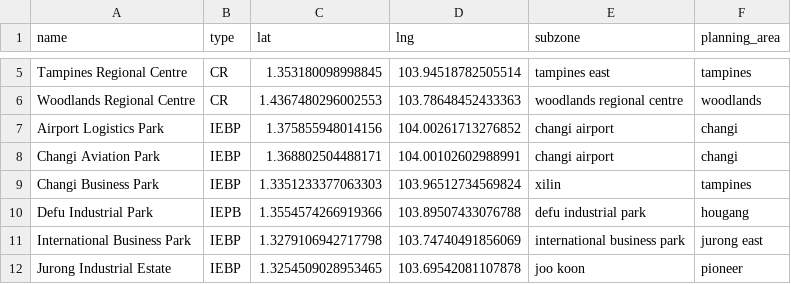
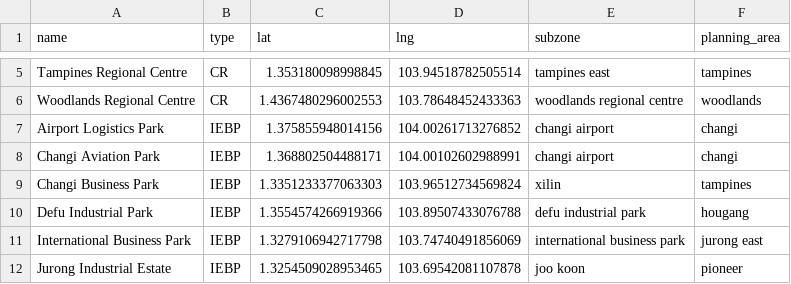
Before and after one commit to coby9241/cs5228-project, a CSV file: data/auxiliary-data/sg-commerical-centres.csv, drawn as a sheet; only a part is shown, gaps mark what is left out.

Commit message:
correct the com centre data

```diff
--- a/data/auxiliary-data/sg-commerical-centres.csv
+++ b/data/auxiliary-data/sg-commerical-centres.csv
@@ -9,3 +9,3 @@ Changi Aviation Park,IEBP,1.368802504488171,104.00102602988991,changi airport,ch
 Changi Business Park,IEBP,1.3351233377063303,103.96512734569824,xilin,tampines
-Defu Industrial Park,IEPB,1.3554574266919366,103.89507433076788,defu industrial park,hougang
+Defu Industrial Park,IEBP,1.3554574266919366,103.89507433076788,defu industrial park,hougang
 International Business Park,IEBP,1.3279106942717798,103.74740491856069,international business park,jurong east
```
